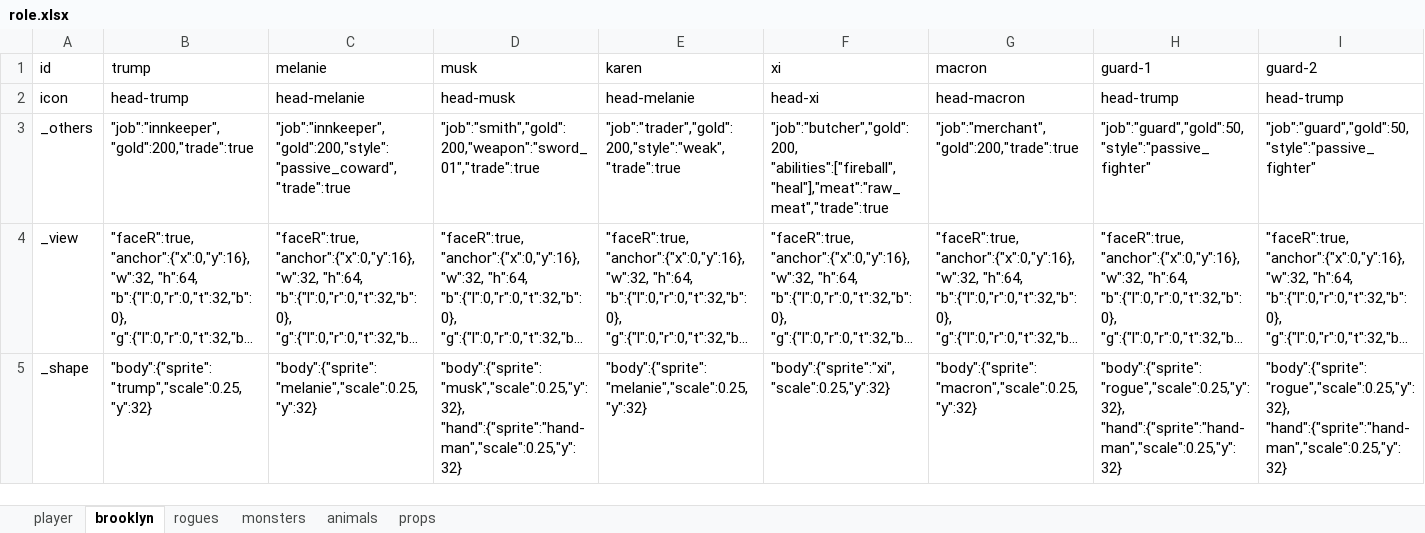
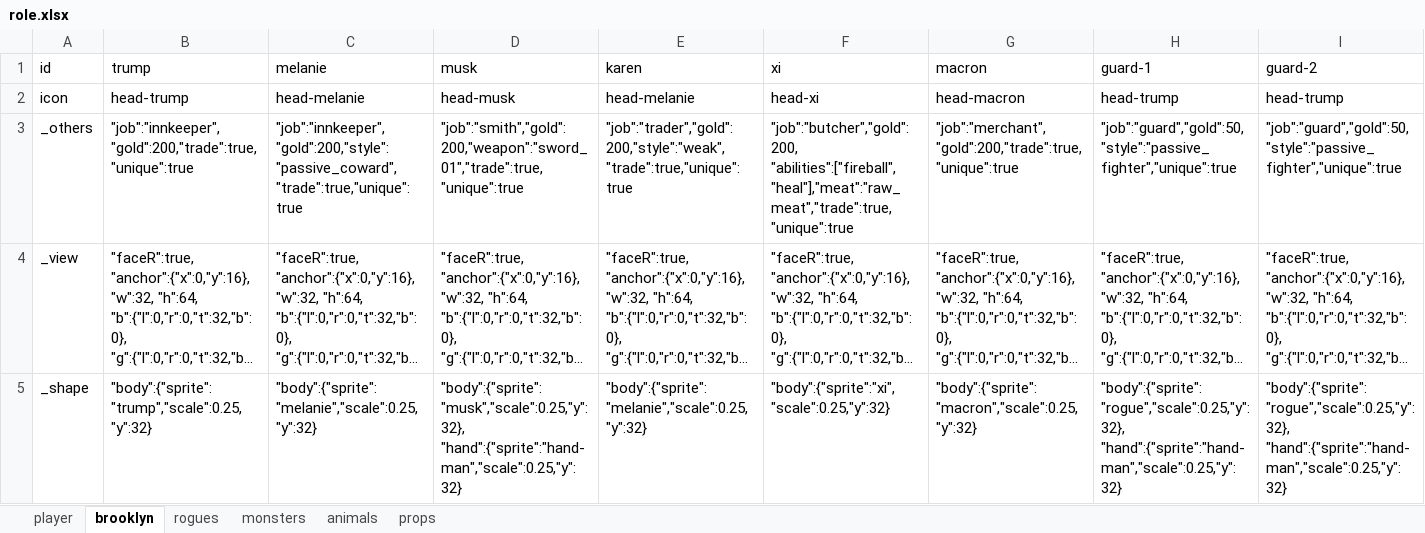
Before and after one commit to bwm0822/game_02, an Excel workbook: xls/role.xlsx, sheet brooklyn, drawn as a sheet; only a part is shown; long unchanged cells end in …; values as stored, in another font and other column widths than the file's, no borders; ↵ is a line break in a cell; the diff names each change by its address in the sheet, - before the commit and + after, or states it on an @@ line.

```diff
--- a/xls/role.xlsx (sheet brooklyn)
+++ b/xls/role.xlsx (sheet brooklyn)
-B3 (trump): "job":"innkeeper","gold":200,"trade":true
+B3 (trump): "job":"innkeeper","gold":200,"trade":true,"unique":true
-C3 (melanie): "job":"innkeeper","gold":200,"style":"passive_coward","trade":true
+C3 (melanie): "job":"innkeeper","gold":200,"style":"passive_coward","trade":true,"unique":true
-D3 (musk): "job":"smith","gold":200,"weapon":"sword_01","trade":true
+D3 (musk): "job":"smith","gold":200,"weapon":"sword_01","trade":true,"unique":true
-E3 (karen): "job":"trader","gold":200,"style":"weak","trade":true
+E3 (karen): "job":"trader","gold":200,"style":"weak","trade":true,"unique":true
-F3 (xi): "job":"butcher","gold":200, ↵ "abilities":["fireball","heal"],"meat":"raw_meat","trade":true
+F3 (xi): "job":"butcher","gold":200, ↵ "abilities":["fireball","heal"],"meat":"raw_meat","trade":true,"unique":true
-G3 (macron): "job":"merchant","gold":200,"trade":true
+G3 (macron): "job":"merchant","gold":200,"trade":true,"unique":true
-H3 (guard-1): "job":"guard","gold":50,"style":"passive_fighter"
+H3 (guard-1): "job":"guard","gold":50,"style":"passive_fighter","unique":true
-I3 (guard-2): "job":"guard","gold":50,"style":"passive_fighter"
+I3 (guard-2): "job":"guard","gold":50,"style":"passive_fighter","unique":true
```
Also changed, not shown: 5 other files.
